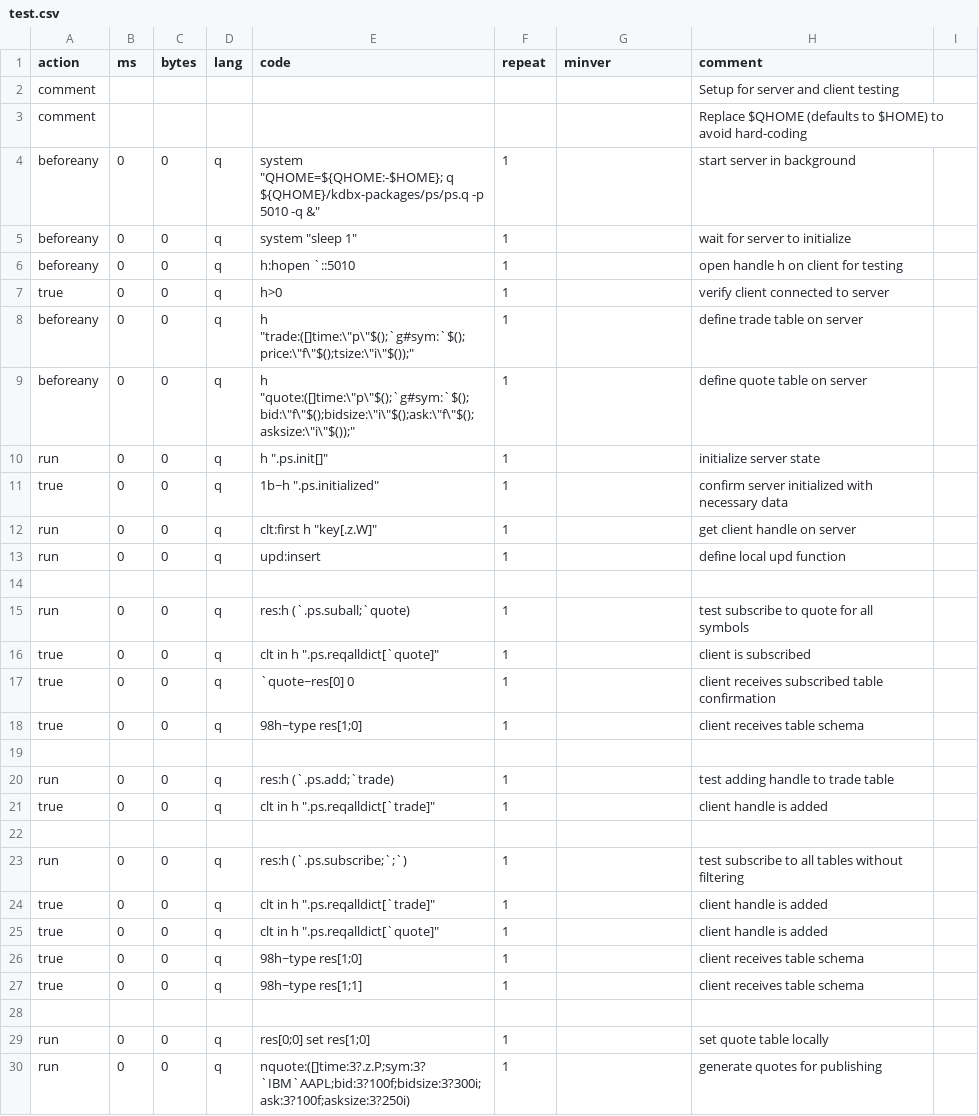
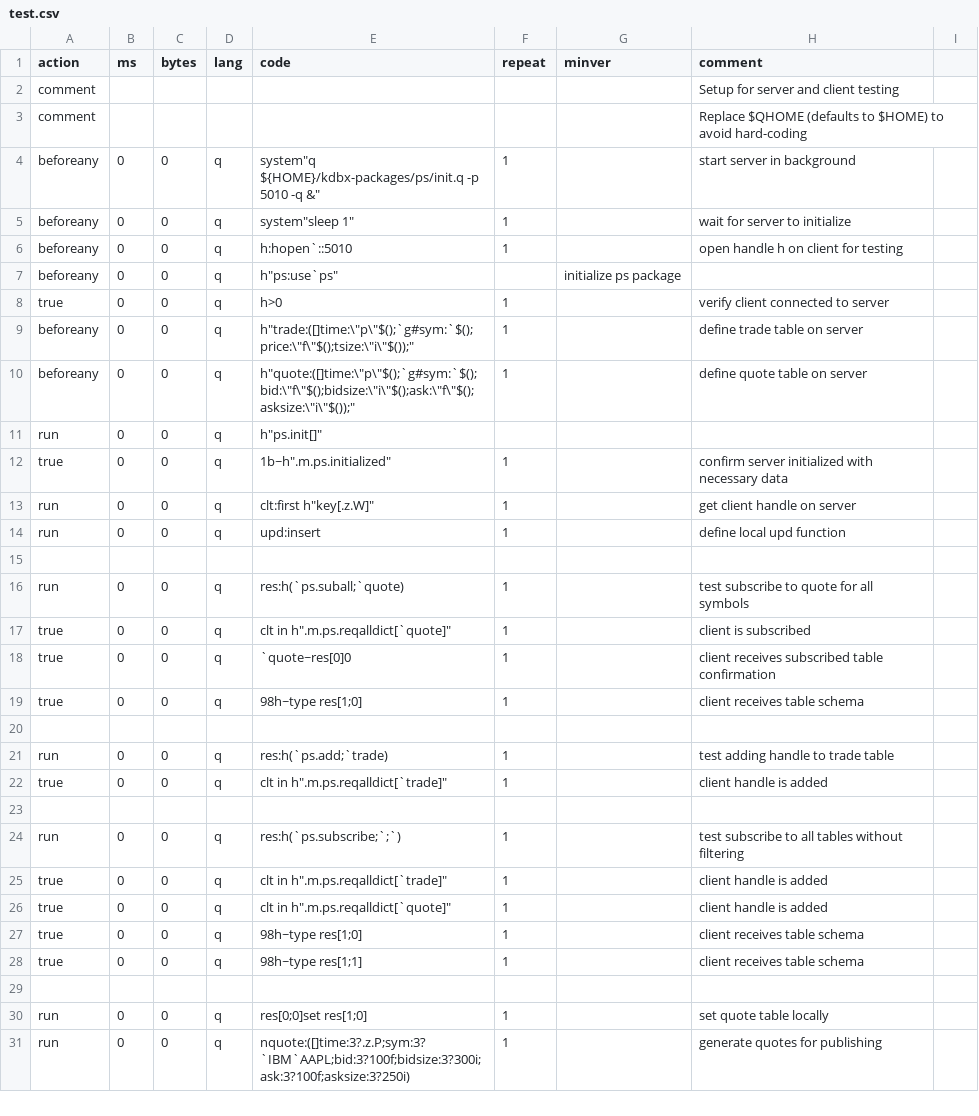
Before and after one commit to DataIntellectTech/kdbx-modules, a CSV file: ps/test.csv, drawn as a sheet; only a part is shown; the diff covers the shown part only.

Commit message:
migrate to use init.q and tidy up code

```diff
--- a/ps/test.csv
+++ b/ps/test.csv
@@ -3,24 +3,25 @@ comment,,,,,,,Setup for server and client testing
 comment,,,,,,,Replace $QHOME (defaults to $HOME) to avoid hard-coding
-beforeany,0,0,q,system "QHOME=${QHOME:-$HOME}; q ${QHOME}/kdbx-packages/ps/ps.q -p 5010 -q &",1,,start server in background
-beforeany,0,0,q,system "sleep 1",1,,wait for server to initialize
-beforeany,0,0,q,h:hopen `::5010,1,,open handle h on client for testing
+beforeany,0,0,q,system"q ${HOME}/kdbx-packages/ps/init.q -p 5010 -q &",1,,start server in background
+beforeany,0,0,q,system"sleep 1",1,,wait for server to initialize
+beforeany,0,0,q,h:hopen`::5010,1,,open handle h on client for testing
+beforeany,0,0,q,h"ps:use`ps",,initialize ps package
 true,0,0,q,h>0,1,,verify client connected to server
-beforeany,0,0,q,h "trade:([]time:\"p\"$();`g#sym:`$();price:\"f\"$();tsize:\"i\"$());",1,,define trade table on server
-beforeany,0,0,q,h "quote:([]time:\"p\"$();`g#sym:`$();bid:\"f\"$();bidsize:\"i\"$();ask:\"f\"$();asksize:\"i\"$());",1,,define quote table on server
-run,0,0,q,h ".ps.init[]",1,,initialize server state
-true,0,0,q,1b~h ".ps.initialized",1,,confirm server initialized with necessary data
-run,0,0,q,clt:first h "key[.z.W]",1,,get client handle on server
+beforeany,0,0,q,h"trade:([]time:\"p\"$();`g#sym:`$();price:\"f\"$();tsize:\"i\"$());",1,,define trade table on server
+beforeany,0,0,q,h"quote:([]time:\"p\"$();`g#sym:`$();bid:\"f\"$();bidsize:\"i\"$();ask:\"f\"$();asksize:\"i\"$());",1,,define quote table on server
+run,0,0,q,h"ps.init[]",,
+true,0,0,q,1b~h".m.ps.initialized",1,,confirm server initialized with necessary data
+run,0,0,q,clt:first h"key[.z.W]",1,,get client handle on server
 run,0,0,q,upd:insert,1,,define local upd function
 
-run,0,0,q,res:h (`.ps.suball;`quote),1,,test subscribe to quote for all symbols
-true,0,0,q,clt in h ".ps.reqalldict[`quote]",1,,client is subscribed
-true,0,0,q,`quote~res[0] 0,1,,client receives subscribed table confirmation
+run,0,0,q,res:h(`ps.suball;`quote),1,,test subscribe to quote for all symbols
+true,0,0,q,clt in h".m.ps.reqalldict[`quote]",1,,client is subscribed
+true,0,0,q,`quote~res[0]0,1,,client receives subscribed table confirmation
 true,0,0,q,98h~type res[1;0],1,,client receives table schema
 
-run,0,0,q,res:h (`.ps.add;`trade),1,,test adding handle to trade table
-true,0,0,q,clt in h ".ps.reqalldict[`trade]",1,,client handle is added
+run,0,0,q,res:h(`ps.add;`trade),1,,test adding handle to trade table
+true,0,0,q,clt in h".m.ps.reqalldict[`trade]",1,,client handle is added
 
-run,0,0,q,res:h (`.ps.subscribe;`;`),1,,test subscribe to all tables without filtering
-true,0,0,q,clt in h ".ps.reqalldict[`trade]",1,,client handle is added
-true,0,0,q,clt in h ".ps.reqalldict[`quote]",1,,client handle is added
+run,0,0,q,res:h(`ps.subscribe;`;`),1,,test subscribe to all tables without filtering
+true,0,0,q,clt in h".m.ps.reqalldict[`trade]",1,,client handle is added
+true,0,0,q,clt in h".m.ps.reqalldict[`quote]",1,,client handle is added
 true,0,0,q,98h~type res[1;0],1,,client receives table schema
@@ -28,3 +29,3 @@ true,0,0,q,98h~type res[1;1],1,,client receives table schema
 
-run,0,0,q,res[0;0] set res[1;0],1,,set quote table locally
+run,0,0,q,res[0;0]set res[1;0],1,,set quote table locally
 run,0,0,q,nquote:([]time:3?.z.P;sym:3?`IBM`AAPL;bid:3?100f;bidsize:3?300i;ask:3?100f;asksize:3?250i),1,,generate quotes for publishing
```
Also changed, not shown: 37 edited cells elsewhere in this file, 2 other files.
